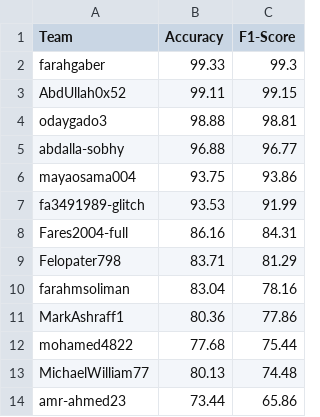
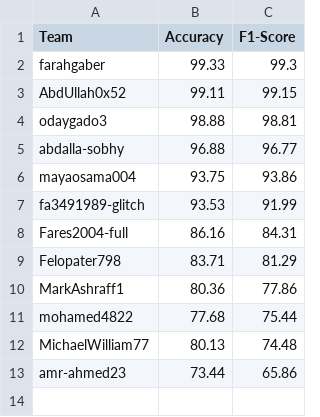
Before and after one commit to tasneem-mselim/SKN-MPX, a CSV file: final_leaderboard.csv, drawn as a sheet.

Commit message:
Update final_leaderboard.csv

```diff
--- a/final_leaderboard.csv
+++ b/final_leaderboard.csv
@@ -9,3 +9,2 @@ Fares2004-full,86.16,84.31
 Felopater798,83.71,81.29
-farahmsoliman,83.04,78.16
 MarkAshraff1,80.36,77.86
```
